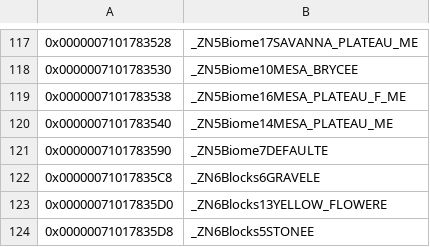
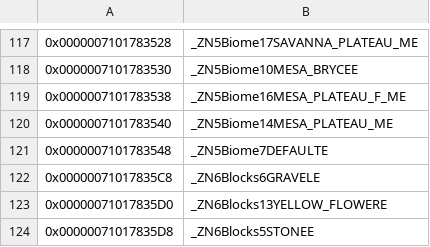
Before and after one commit to GRAnimated/MinecraftLCE, a CSV file: data/data_symbols.csv, drawn as a sheet; only a part is shown, gaps mark what is left out.

```diff
--- a/data/data_symbols.csv
+++ b/data/data_symbols.csv
@@ -120,3 +120,3 @@
 0x0000007101783540,_ZN5Biome14MESA_PLATEAU_ME
-0x0000007101783590,_ZN5Biome7DEFAULTE
+0x0000007101783548,_ZN5Biome7DEFAULTE
 0x00000071017835C8,_ZN6Blocks6GRAVELE
```
Also changed, not shown: 10 other files.
